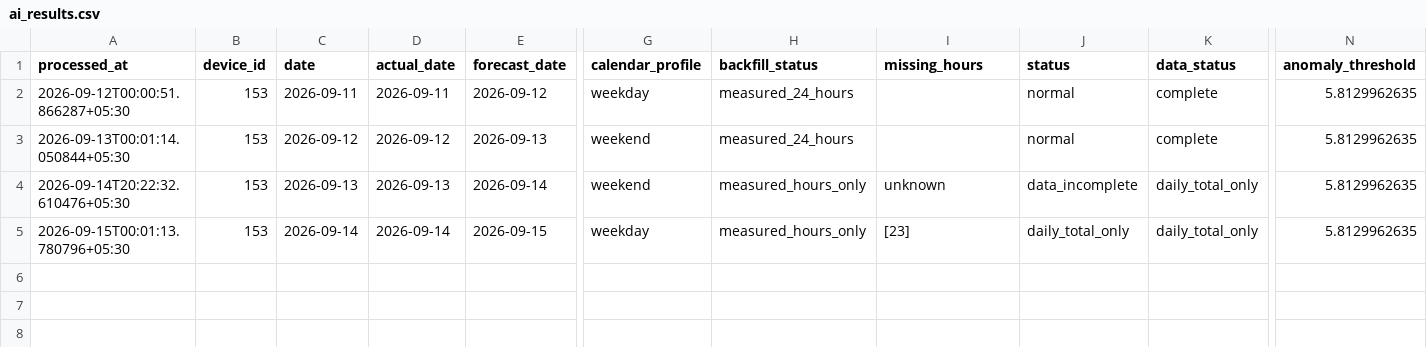
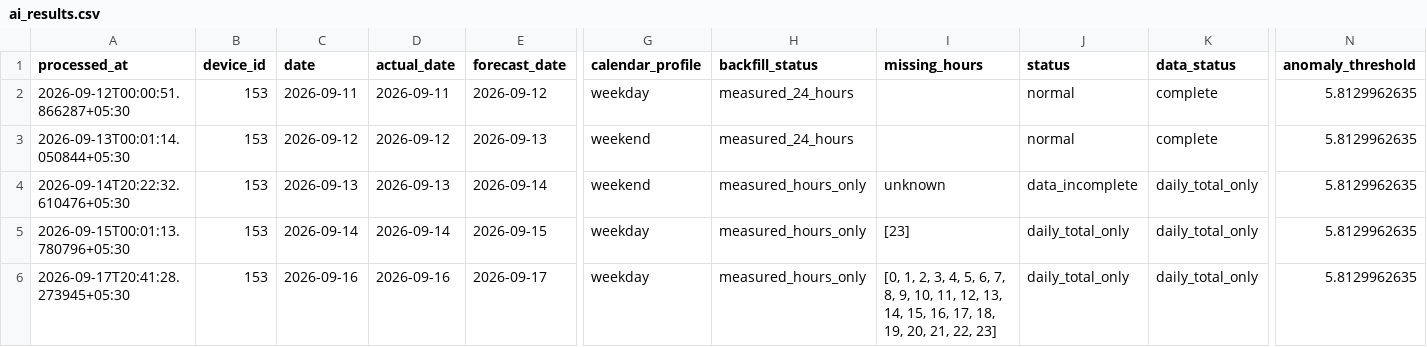
Before and after one commit to manumrityunjay07-ai/Energy_Monitor_HTTP, a CSV file: results/ai_results.csv, drawn as a sheet; only a part is shown, gaps mark what is left out; rows hold the shown columns only; the diff names each change by its address in the sheet, - before the commit and + after, or states it on an @@ line.

```diff
--- a/results/ai_results.csv
+++ b/results/ai_results.csv
+row 6: 2026-09-17T20:41:28.273945+05:30 | 153 | 2026-09-16 | 2026-09-16 | 2026-09-17 | weekday | measured_hours_only | [0, 1, 2, 3, 4, 5, 6, 7, 8, 9, 10, 11, 12, 13, 14, 15, 16, 17, 18, 19, 20, 21, 22, 23] | daily_total_only | daily_total_only | 5.8129962635
```
Also changed, not shown: results/hourly_predictions.csv, 9 other files.
